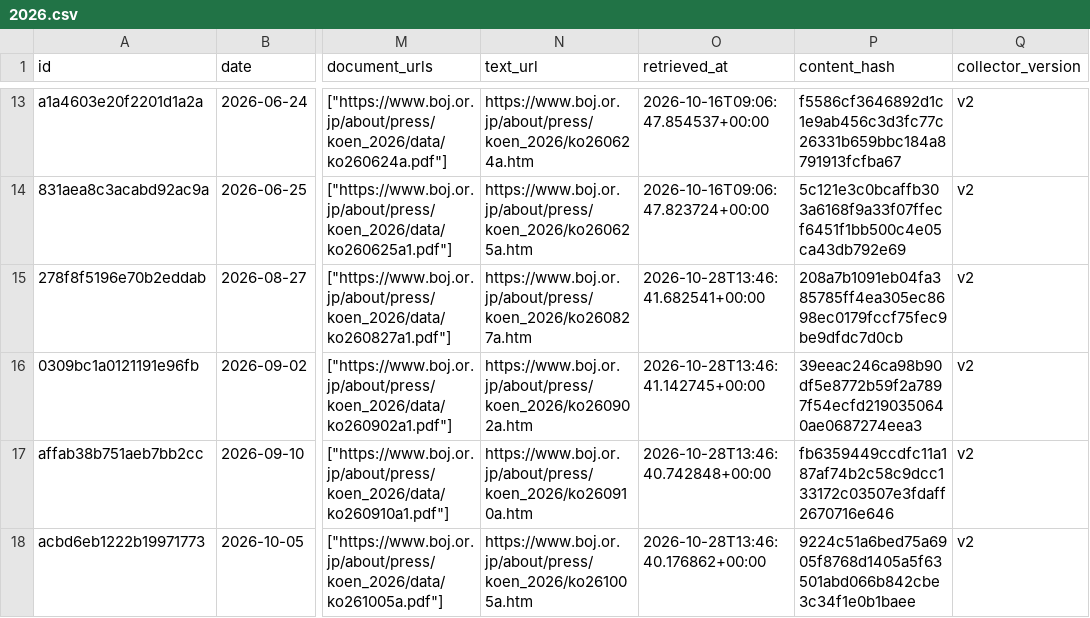
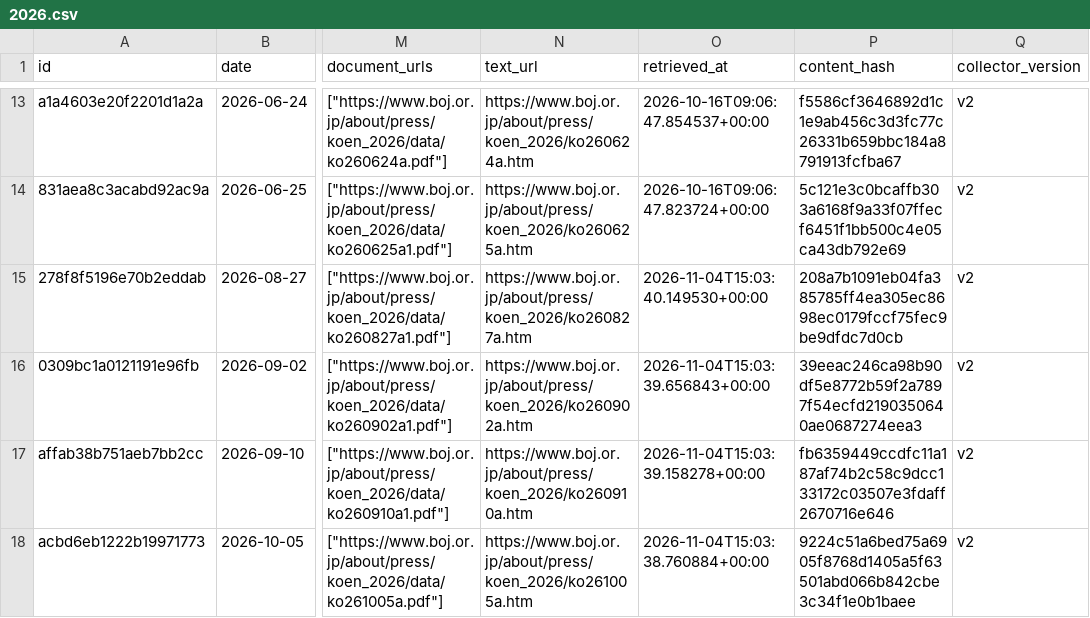
Before and after one commit to Mandamundi/central-bank-voter-index, a CSV file: boj/data/speeches/2026.csv, drawn as a sheet; only a part is shown, gaps mark what is left out; the diff covers the shown part only; the diff names each change by its address in the sheet, - before the commit and + after, or states it on an @@ line.

```diff
--- a/boj/data/speeches/2026.csv
+++ b/boj/data/speeches/2026.csv
-O15 (retrieved_at): 2026-10-28T13:46:41.682541+00:00
+O15 (retrieved_at): 2026-11-04T15:03:40.149530+00:00
-O16 (retrieved_at): 2026-10-28T13:46:41.142745+00:00
+O16 (retrieved_at): 2026-11-04T15:03:39.656843+00:00
-O17 (retrieved_at): 2026-10-28T13:46:40.742848+00:00
+O17 (retrieved_at): 2026-11-04T15:03:39.158278+00:00
-O18 (retrieved_at): 2026-10-28T13:46:40.176862+00:00
+O18 (retrieved_at): 2026-11-04T15:03:38.760884+00:00
```
Also changed, not shown: 5 edited cells elsewhere in this file, boj/output/boj_coverage.csv, boj/output/boj_speech_disagreement.csv, 13 other files.
